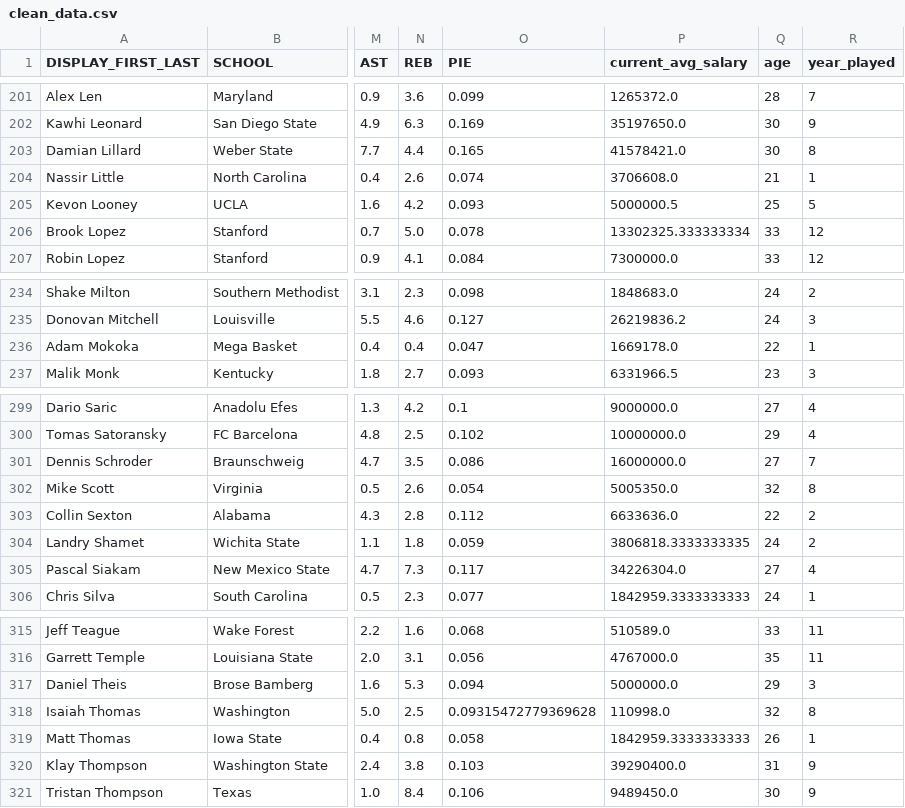
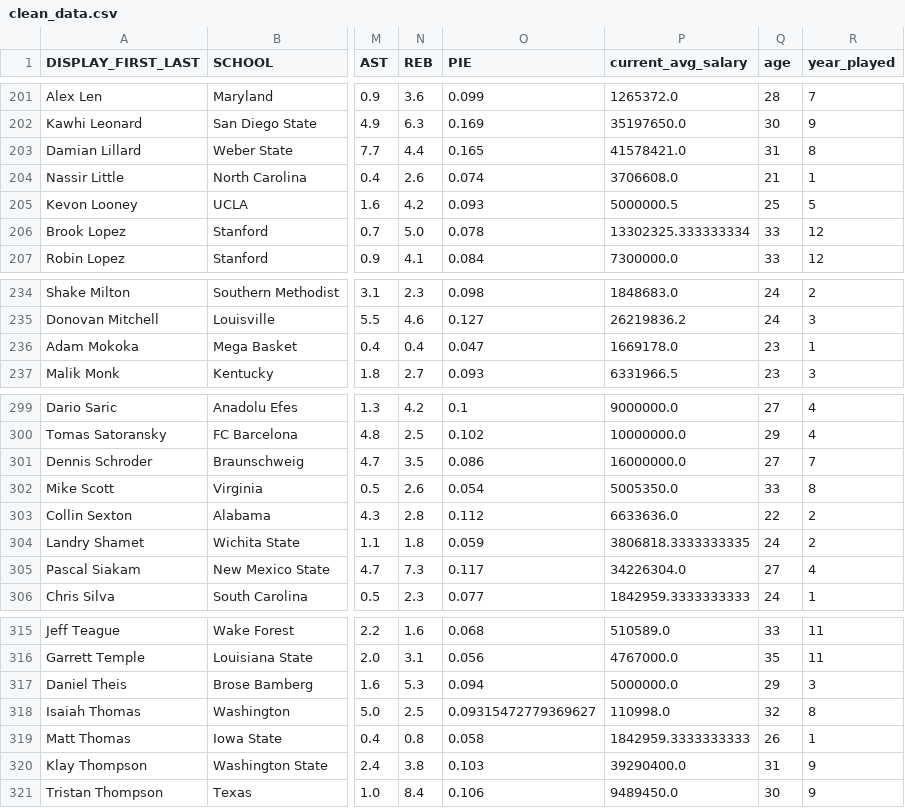
Before and after one commit to jinshuochen/Spring-Board-Capstone-Two, a CSV file: nba_player_salary/notebooks/clean_data.csv, drawn as a sheet; only a part is shown, gaps mark what is left out; the diff covers the shown part only; the diff names each change by its address in the sheet, - before the commit and + after, or states it on an @@ line.

```diff
--- a/nba_player_salary/notebooks/clean_data.csv
+++ b/nba_player_salary/notebooks/clean_data.csv
-Q203 (age): 30
+Q203 (age): 31
-Q236 (age): 22
+Q236 (age): 23
-Q302 (age): 32
+Q302 (age): 33
-O318 (PIE): 0.09315472779369628
+O318 (PIE): 0.09315472779369627
```
Also changed, not shown: 15 edited cells elsewhere in this file, 4 other files.
